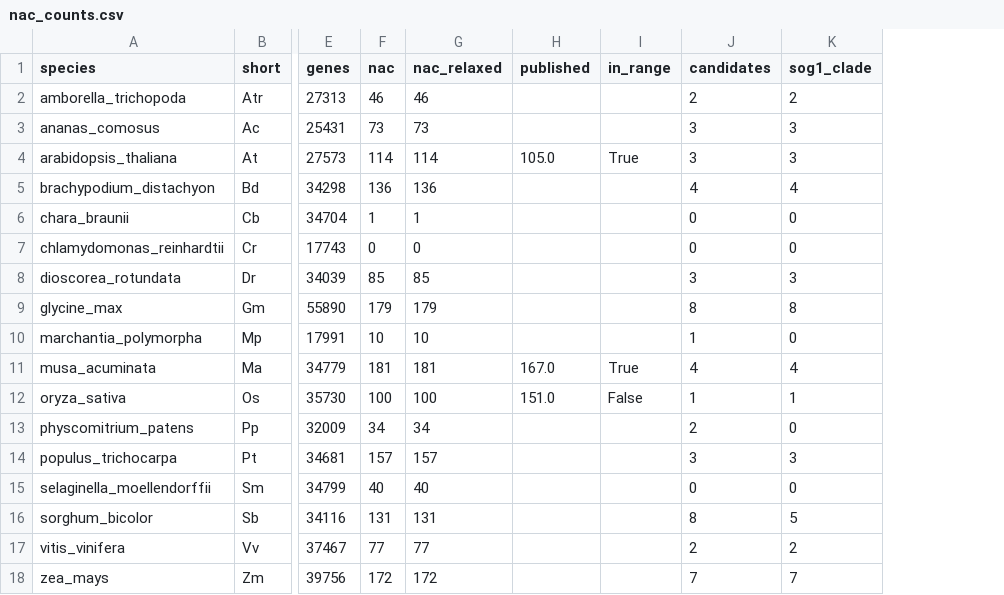
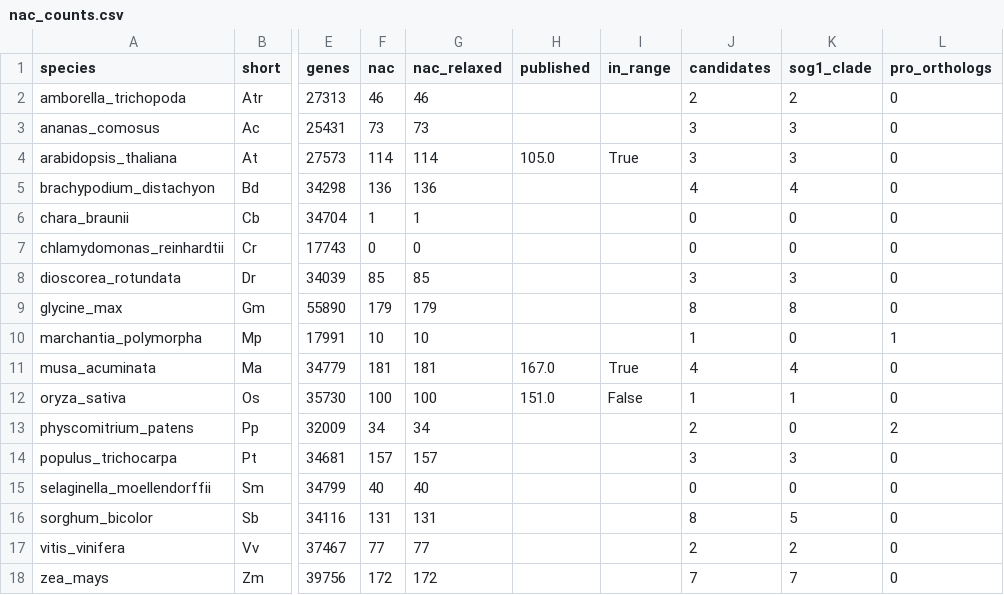
Before and after one commit to bymankirat/SOG1-Banana-Comparative-Genomics, a CSV file: results/nac_counts.csv, drawn as a sheet; only a part is shown, gaps mark what is left out; the diff names each change by its address in the sheet, - before the commit and + after, or states it on an @@ line.

Commit message:
Ancestral-copy category for early land plants; fix target/clade promoter overlap; focus gene; proximal motif test in report

```diff
--- a/results/nac_counts.csv
+++ b/results/nac_counts.csv
+column L (pro_orthologs), rows 2-18: 0 | 0 | 0 | 0 | 0 | 0 | 0 | 0 | 1 | 0 | 0 | 2 | 0 | 0 | 0 | 0 | 0
```
Also changed, not shown: 9 other files.
